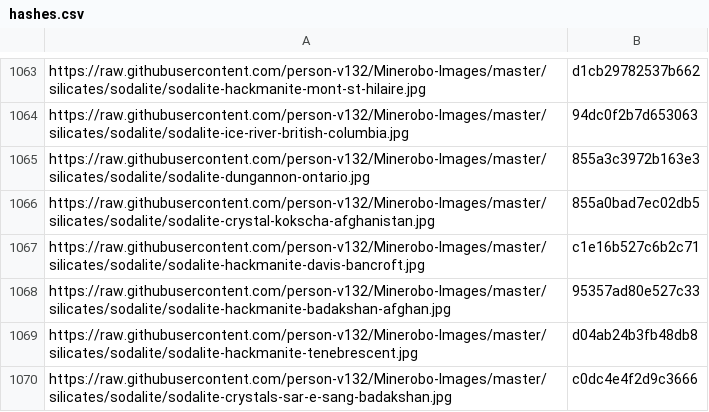
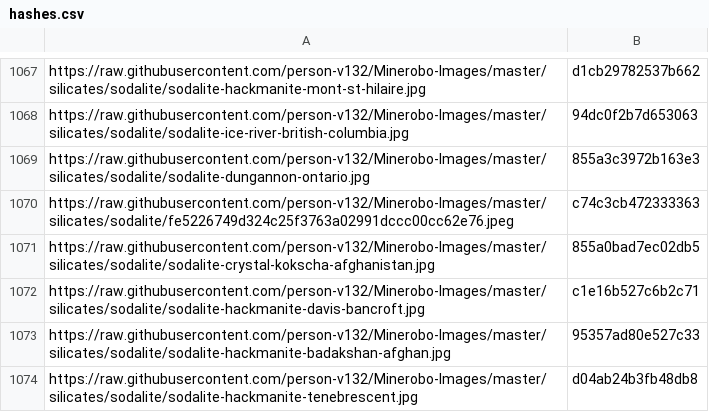
Before and after one commit to person-v132/Minerobo-Images, a CSV file: hashes.csv, drawn as a sheet; only a part is shown, gaps mark what is left out; the shorter side is filled out with more unchanged rows; the diff covers the shown part only; the diff names each change by its address in the sheet, - before the commit and + after, or states it on an @@ line.

```diff
--- a/hashes.csv
+++ b/hashes.csv
+row 1070: https://raw.githubusercontent.com/person-v132/Minerobo-Images/master/silicates/sodalite/fe5226749d324c25f3763a02991dccc00cc62e76.jpeg | c74c3cb472333363
```
Also changed, not shown: 7 added rows elsewhere in this file.
